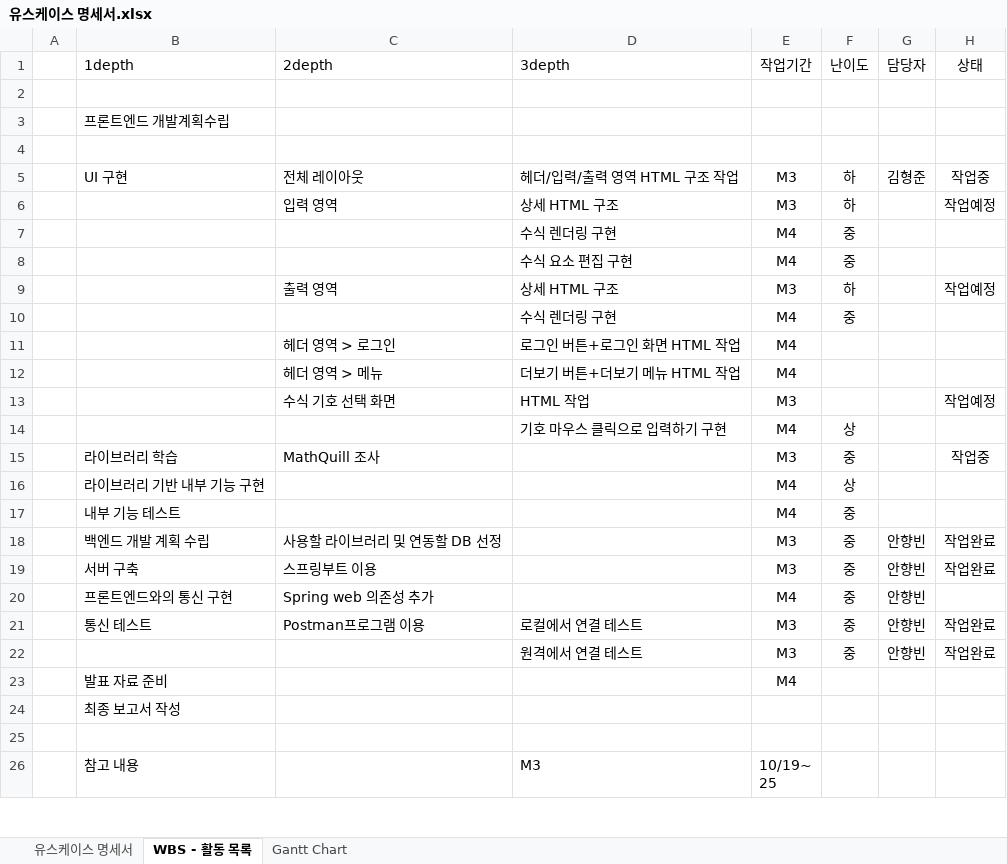
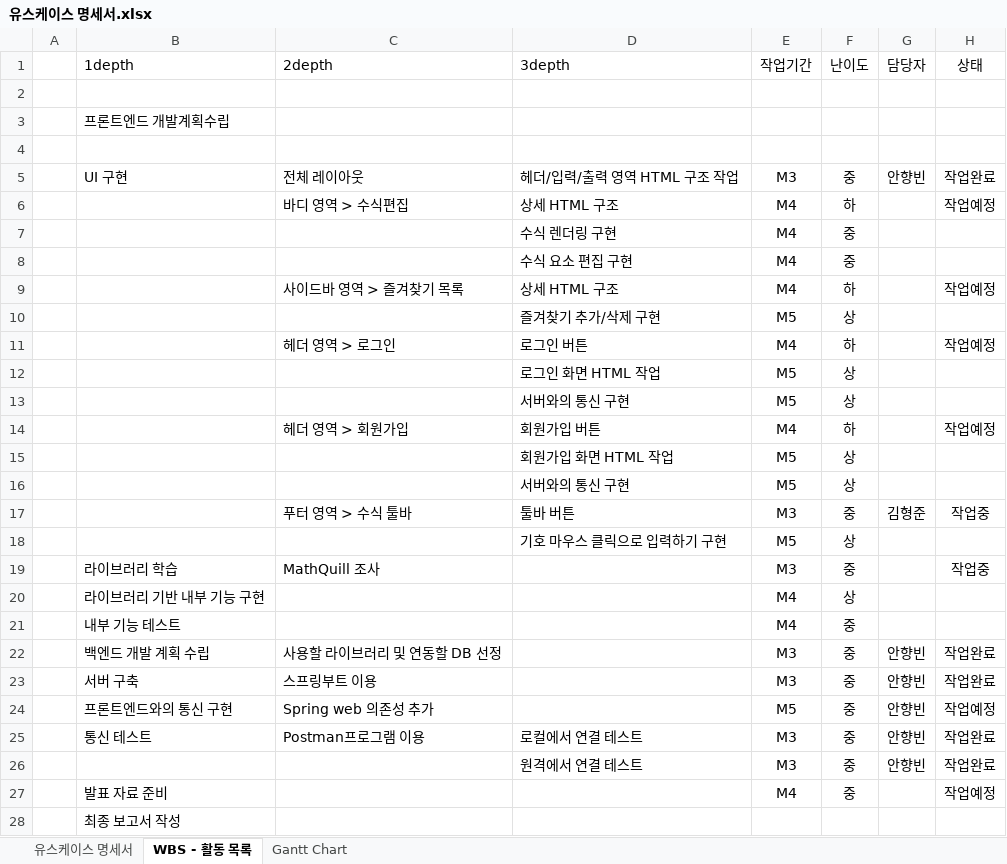
Before and after one commit to mic1021/AllRoundEditor, an Excel workbook: 유스케이스 명세서.xlsx, sheet WBS - 활동 목록, drawn as a sheet; only a part is shown; the shorter side is filled out with more unchanged rows; values as stored, in another font and other column widths than the file's, no borders; removed rows and columns are numbered as before the commit, all else as after; the diff names each change by its address in the sheet, - before the commit and + after, or states it on an @@ line.

```diff
--- a/유스케이스 명세서.xlsx (sheet WBS - 활동 목록)
+++ b/유스케이스 명세서.xlsx (sheet WBS - 활동 목록)
-F5 (난이도): 하
+F5 (난이도): 중
-G5 (담당자): 김형준
+G5 (담당자): 안향빈
-H5 (상태): 작업중
+H5 (상태): 작업완료
-C6 (2depth): 입력 영역
+C6 (2depth): 바디 영역 > 수식편집
-E6 (작업기간): M3
+E6 (작업기간): M4
-C9 (2depth): 출력 영역
+C9 (2depth): 사이드바 영역 > 즐겨찾기 목록
-E9 (작업기간): M3
+E9 (작업기간): M4
-row 10:  |  |  | 수식 렌더링 구현 | M4 | 중
-row 11:  |  | 헤더 영역 > 로그인 | 로그인 버튼+로그인 화면 HTML 작업 | M4
-row 12:  |  | 헤더 영역 > 메뉴 | 더보기 버튼+더보기 메뉴 HTML 작업 | M4
-row 13:  |  | 수식 기호 선택 화면 | HTML 작업 | M3 |  |  | 작업예정
+row 10:  |  |  | 즐겨찾기 추가/삭제 구현 | M5 | 상
+row 11:  |  | 헤더 영역 > 로그인 | 로그인 버튼 | M4 | 하 |  | 작업예정
+row 12:  |  |  | 로그인 화면 HTML 작업 | M5 | 상
+row 13:  |  |  | 서버와의 통신 구현 | M5 | 상
+row 14:  |  | 헤더 영역 > 회원가입 | 회원가입 버튼 | M4 | 하 |  | 작업예정
+row 15:  |  |  | 회원가입 화면 HTML 작업 | M5 | 상
+row 16:  |  |  | 서버와의 통신 구현 | M5 | 상
+row 17:  |  | 푸터 영역 > 수식 툴바 | 툴바 버튼 | M3 | 중 | 김형준 | 작업중
-E18 (작업기간): M4
+E18 (작업기간): M5
-E24 (작업기간): M4
+E24 (작업기간): M5
-H24 (상태): (empty)
+H24 (상태): 작업예정
-F27 (난이도): (empty)
+F27 (난이도): 중
-H27 (상태): (empty)
+H27 (상태): 작업예정
```
Also changed, not shown: sheet 유스케이스 명세서.
